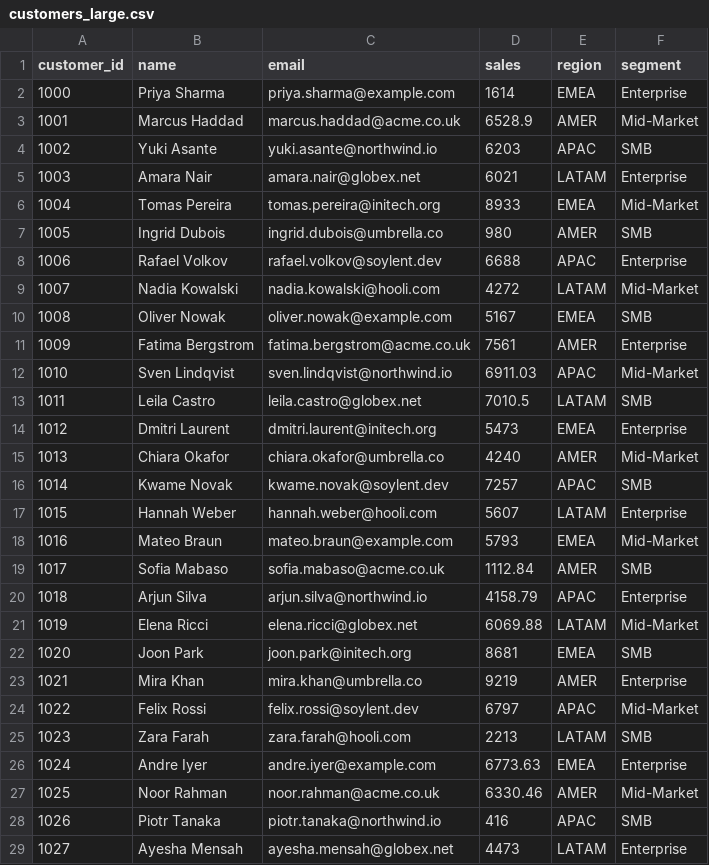
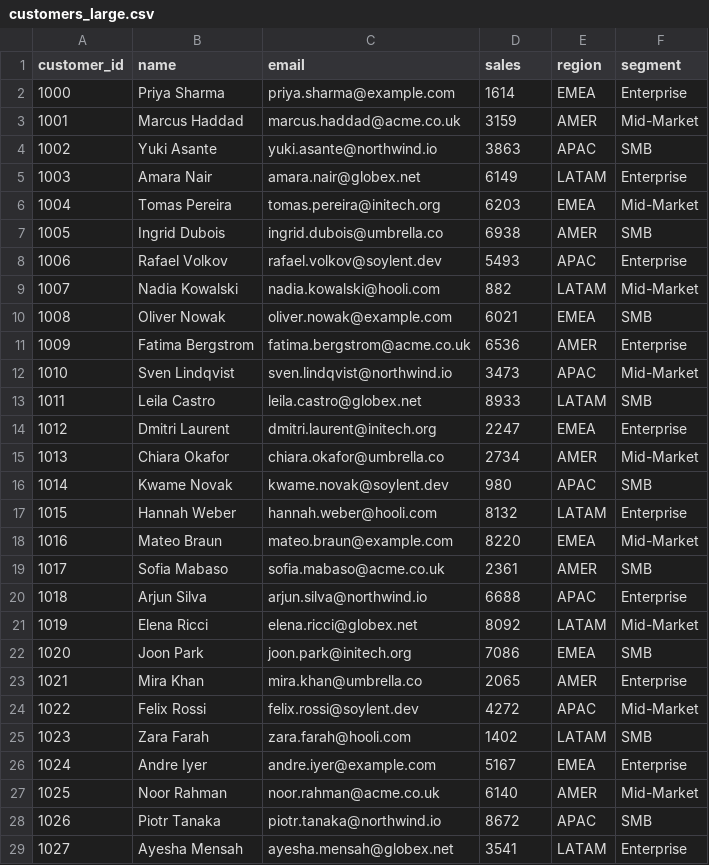
Before and after one commit to happi2307/StreamForge, a CSV file: sample_data/customers_large.csv, drawn as a sheet; only a part is shown; the diff covers the shown part only.

Commit message:
test: make the larger fixture survive Phase 3, not just Phase 1
The first version had 68 of 164 rows with decimal sales. Phase 1 accepts those,
but Phase 3's parse_sales raises on anything that is not a whole number, so 41%
would have quarantined and the Glue job would fail its 10% threshold -- which is
exactly why the deployed job has been failing since July.

Valid rows now carry whole-number sales. Five decimal rows are kept on purpose,
at 3.4% of the clean set: they demonstrate the quarantine zone working without
tripping the threshold.

Measured end to end: 169 rows in, Phase 1 keeps 146 and rejects 23, Phase 3
curates 141 and quarantines 5.

Worth noting the underlying inconsistency this exposed: Phase 1 treats 2750.50
as a valid sales value and Phase 3 does not. Sales with cents is ordinary money,
so the mismatch is arguably a bug in the pipeline rather than in the data, but
fixing it means changing the curated column from bigint and re-crawling the
catalog, so it is left alone here.

```diff
--- a/sample_data/customers_large.csv
+++ b/sample_data/customers_large.csv
@@ -2,28 +2,28 @@ customer_id,name,email,sales,region,segment
 1000,Priya Sharma,priya.sharma@example.com,1614,EMEA,Enterprise
-1001,Marcus Haddad,marcus.haddad@acme.co.uk,6528.9,AMER,Mid-Market
-1002,Yuki Asante,yuki.asante@northwind.io,6203,APAC,SMB
-1003,Amara Nair,amara.nair@globex.net,6021,LATAM,Enterprise
-1004,Tomas Pereira,tomas.pereira@initech.org,8933,EMEA,Mid-Market
-1005,Ingrid Dubois,ingrid.dubois@umbrella.co,980,AMER,SMB
-1006,Rafael Volkov,rafael.volkov@soylent.dev,6688,APAC,Enterprise
-1007,Nadia Kowalski,nadia.kowalski@hooli.com,4272,LATAM,Mid-Market
-1008,Oliver Nowak,oliver.nowak@example.com,5167,EMEA,SMB
-1009,Fatima Bergstrom,fatima.bergstrom@acme.co.uk,7561,AMER,Enterprise
-1010,Sven Lindqvist,sven.lindqvist@northwind.io,6911.03,APAC,Mid-Market
-1011,Leila Castro,leila.castro@globex.net,7010.5,LATAM,SMB
-1012,Dmitri Laurent,dmitri.laurent@initech.org,5473,EMEA,Enterprise
-1013,Chiara Okafor,chiara.okafor@umbrella.co,4240,AMER,Mid-Market
-1014,Kwame Novak,kwame.novak@soylent.dev,7257,APAC,SMB
-1015,Hannah Weber,hannah.weber@hooli.com,5607,LATAM,Enterprise
-1016,Mateo Braun,mateo.braun@example.com,5793,EMEA,Mid-Market
-1017,Sofia Mabaso,sofia.mabaso@acme.co.uk,1112.84,AMER,SMB
-1018,Arjun Silva,arjun.silva@northwind.io,4158.79,APAC,Enterprise
-1019,Elena Ricci,elena.ricci@globex.net,6069.88,LATAM,Mid-Market
-1020,Joon Park,joon.park@initech.org,8681,EMEA,SMB
-1021,Mira Khan,mira.khan@umbrella.co,9219,AMER,Enterprise
-1022,Felix Rossi,felix.rossi@soylent.dev,6797,APAC,Mid-Market
-1023,Zara Farah,zara.farah@hooli.com,2213,LATAM,SMB
-1024,Andre Iyer,andre.iyer@example.com,6773.63,EMEA,Enterprise
-1025,Noor Rahman,noor.rahman@acme.co.uk,6330.46,AMER,Mid-Market
-1026,Piotr Tanaka,piotr.tanaka@northwind.io,416,APAC,SMB
-1027,Ayesha Mensah,ayesha.mensah@globex.net,4473,LATAM,Enterprise
+1001,Marcus Haddad,marcus.haddad@acme.co.uk,3159,AMER,Mid-Market
+1002,Yuki Asante,yuki.asante@northwind.io,3863,APAC,SMB
+1003,Amara Nair,amara.nair@globex.net,6149,LATAM,Enterprise
+1004,Tomas Pereira,tomas.pereira@initech.org,6203,EMEA,Mid-Market
+1005,Ingrid Dubois,ingrid.dubois@umbrella.co,6938,AMER,SMB
+1006,Rafael Volkov,rafael.volkov@soylent.dev,5493,APAC,Enterprise
+1007,Nadia Kowalski,nadia.kowalski@hooli.com,882,LATAM,Mid-Market
+1008,Oliver Nowak,oliver.nowak@example.com,6021,EMEA,SMB
+1009,Fatima Bergstrom,fatima.bergstrom@acme.co.uk,6536,AMER,Enterprise
+1010,Sven Lindqvist,sven.lindqvist@northwind.io,3473,APAC,Mid-Market
+1011,Leila Castro,leila.castro@globex.net,8933,LATAM,SMB
+1012,Dmitri Laurent,dmitri.laurent@initech.org,2247,EMEA,Enterprise
+1013,Chiara Okafor,chiara.okafor@umbrella.co,2734,AMER,Mid-Market
+1014,Kwame Novak,kwame.novak@soylent.dev,980,APAC,SMB
+1015,Hannah Weber,hannah.weber@hooli.com,8132,LATAM,Enterprise
+1016,Mateo Braun,mateo.braun@example.com,8220,EMEA,Mid-Market
+1017,Sofia Mabaso,sofia.mabaso@acme.co.uk,2361,AMER,SMB
+1018,Arjun Silva,arjun.silva@northwind.io,6688,APAC,Enterprise
+1019,Elena Ricci,elena.ricci@globex.net,8092,LATAM,Mid-Market
+1020,Joon Park,joon.park@initech.org,7086,EMEA,SMB
+1021,Mira Khan,mira.khan@umbrella.co,2065,AMER,Enterprise
+1022,Felix Rossi,felix.rossi@soylent.dev,4272,APAC,Mid-Market
+1023,Zara Farah,zara.farah@hooli.com,1402,LATAM,SMB
+1024,Andre Iyer,andre.iyer@example.com,5167,EMEA,Enterprise
+1025,Noor Rahman,noor.rahman@acme.co.uk,6140,AMER,Mid-Market
+1026,Piotr Tanaka,piotr.tanaka@northwind.io,8672,APAC,SMB
+1027,Ayesha Mensah,ayesha.mensah@globex.net,3541,LATAM,Enterprise
```
Also changed, not shown: 5 added rows and 106 edited cells elsewhere in this file.
